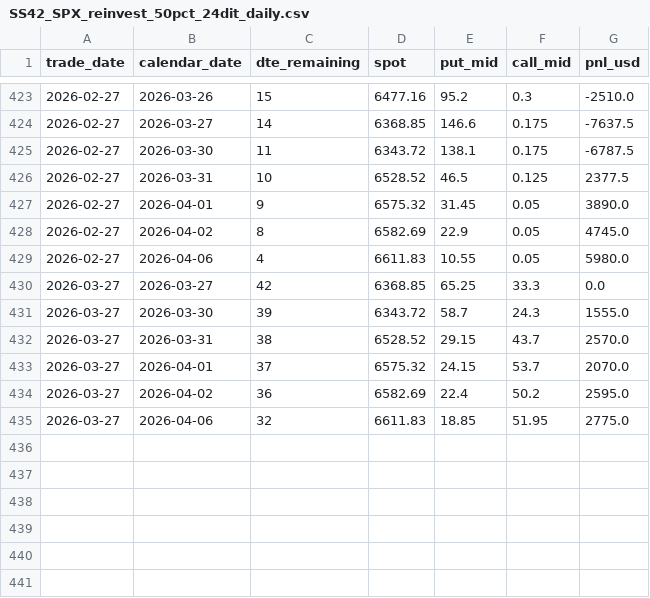
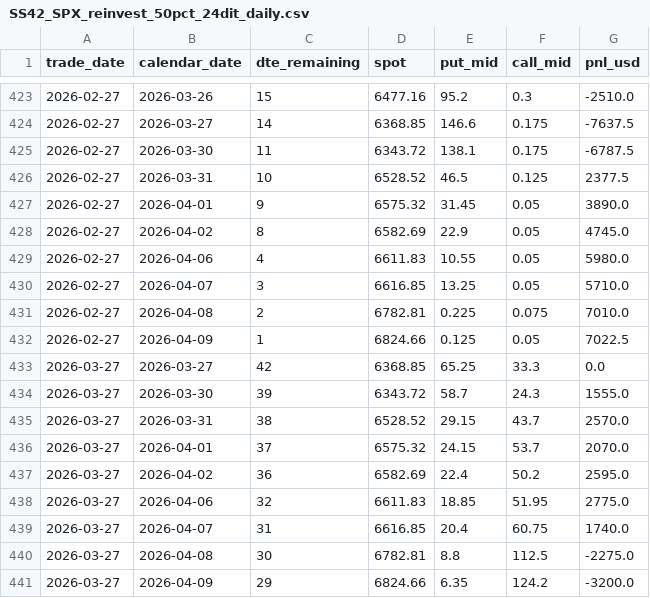
Before and after one commit to joaoschmidt1201-dev/prop-desk-quant, a CSV file: reports/ss42_backtest/SS42_SPX_reinvest_50pct_24dit_daily.csv, drawn as a sheet; only a part is shown, gaps mark what is left out; the diff names each change by its address in the sheet, - before the commit and + after, or states it on an @@ line.

```diff
--- a/reports/ss42_backtest/SS42_SPX_reinvest_50pct_24dit_daily.csv
+++ b/reports/ss42_backtest/SS42_SPX_reinvest_50pct_24dit_daily.csv
+row 430: 2026-02-27 | 2026-04-07 | 3 | 6616.85 | 13.25 | 0.05 | 5710.0
+row 431: 2026-02-27 | 2026-04-08 | 2 | 6782.81 | 0.225 | 0.075 | 7010.0
+row 432: 2026-02-27 | 2026-04-09 | 1 | 6824.66 | 0.125 | 0.05 | 7022.5
+row 439: 2026-03-27 | 2026-04-07 | 31 | 6616.85 | 20.4 | 60.75 | 1740.0
+row 440: 2026-03-27 | 2026-04-08 | 30 | 6782.81 | 8.8 | 112.5 | -2275.0
+row 441: 2026-03-27 | 2026-04-09 | 29 | 6824.66 | 6.35 | 124.2 | -3200.0
```
Also changed, not shown: reports/ss42_backtest/SS42_RUT_reinvest_25pct_daily.csv, reports/ss42_backtest/SS42_RUT_reinvest_50pct_24dit_daily.csv, 10 other files.
